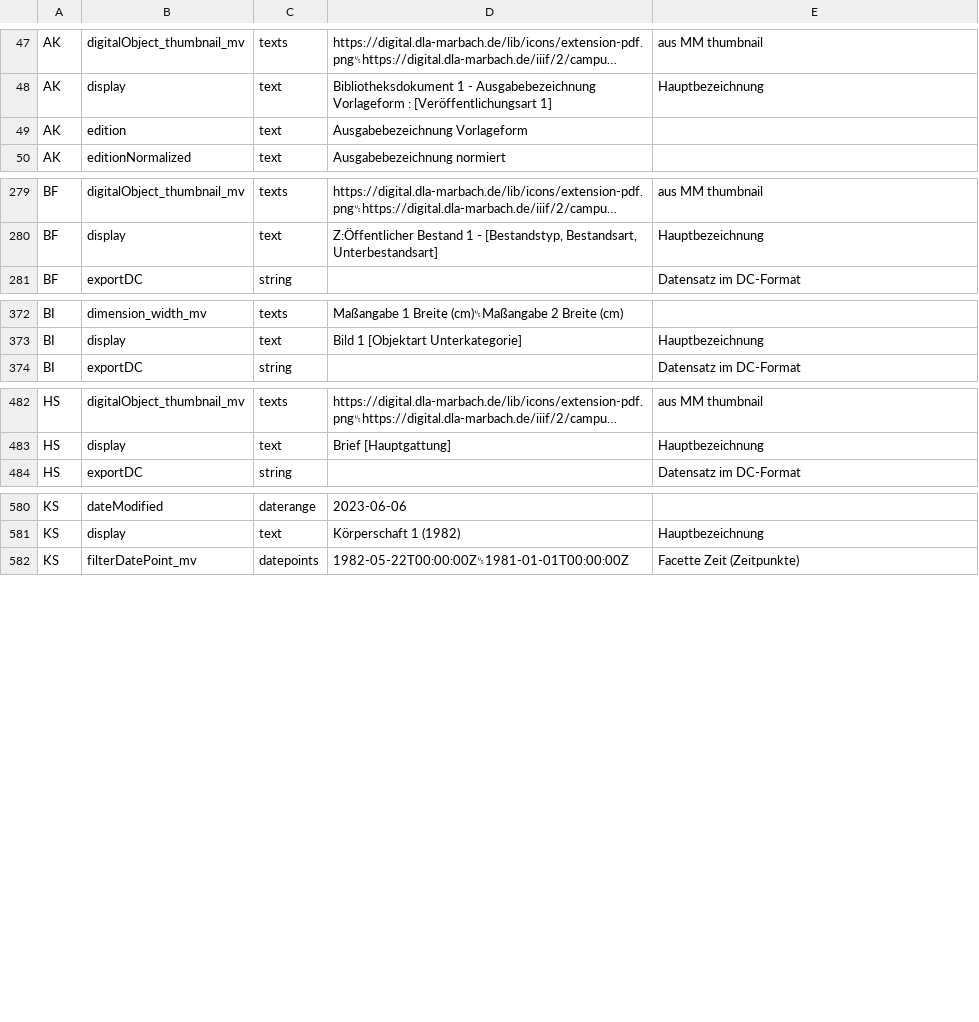
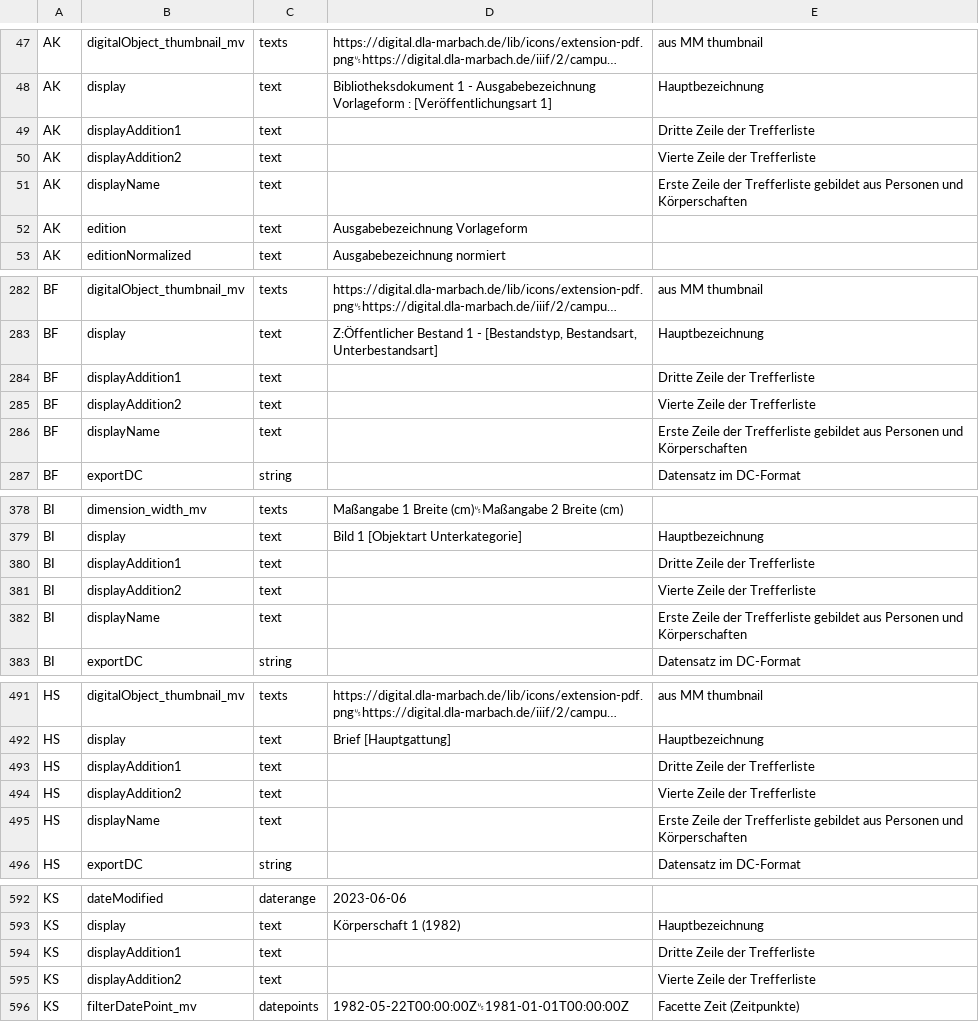
Before and after one commit to dla-marbach/dla-opac-transform, a CSV file: docs/internformat.csv, drawn as a sheet; only a part is shown, gaps mark what is left out; long unchanged cells end in …; the diff covers the shown part only; the diff names each change by its address in the sheet, - before the commit and + after, or states it on an @@ line.

Commit message:
Entwurf AK displayAddition1, displayAddition2 und displayName

```diff
--- a/docs/internformat.csv
+++ b/docs/internformat.csv
+row 49: AK | displayAddition1 | text |  | Dritte Zeile der Trefferliste
+row 50: AK | displayAddition2 | text |  | Vierte Zeile der Trefferliste
+row 51: AK | displayName | text |  | Erste Zeile der Trefferliste gebildet aus Personen und Körperschaften
+row 284: BF | displayAddition1 | text |  | Dritte Zeile der Trefferliste
+row 285: BF | displayAddition2 | text |  | Vierte Zeile der Trefferliste
+row 286: BF | displayName | text |  | Erste Zeile der Trefferliste gebildet aus Personen und Körperschaften
+row 380: BI | displayAddition1 | text |  | Dritte Zeile der Trefferliste
+row 381: BI | displayAddition2 | text |  | Vierte Zeile der Trefferliste
+row 382: BI | displayName | text |  | Erste Zeile der Trefferliste gebildet aus Personen und Körperschaften
+row 493: HS | displayAddition1 | text |  | Dritte Zeile der Trefferliste
+row 494: HS | displayAddition2 | text |  | Vierte Zeile der Trefferliste
+row 495: HS | displayName | text |  | Erste Zeile der Trefferliste gebildet aus Personen und Körperschaften
+row 594: KS | displayAddition1 | text |  | Dritte Zeile der Trefferliste
+row 595: KS | displayAddition2 | text |  | Vierte Zeile der Trefferliste
```
Also changed, not shown: 8 added rows elsewhere in this file, example/output/ak.csv, 7 other files.
